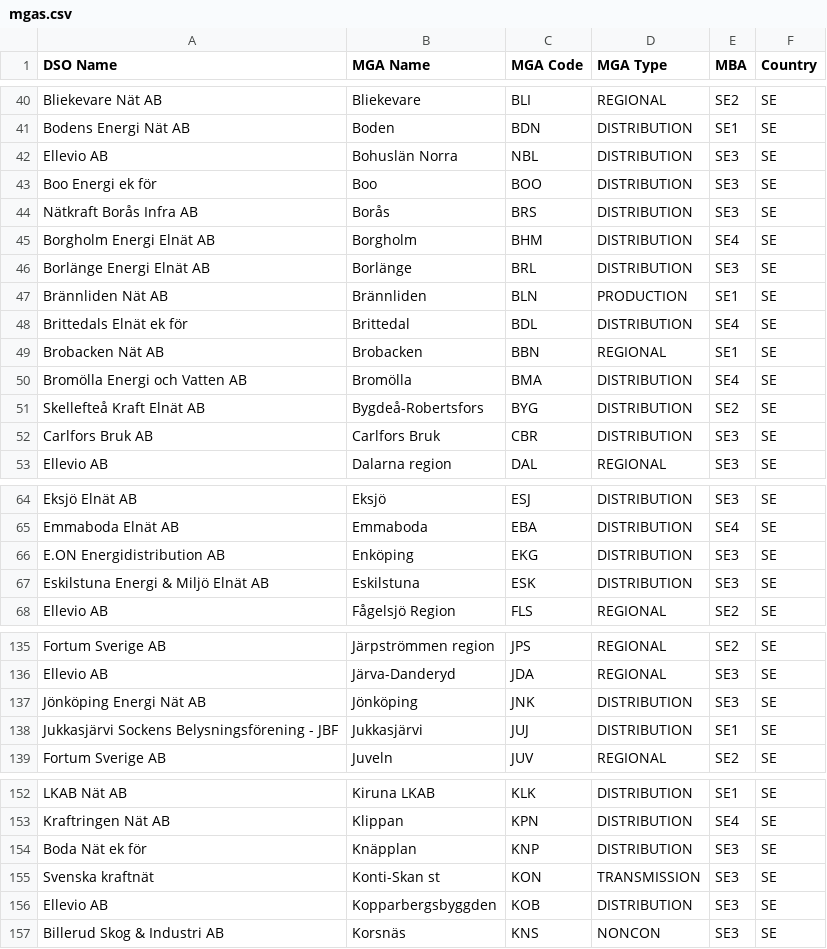
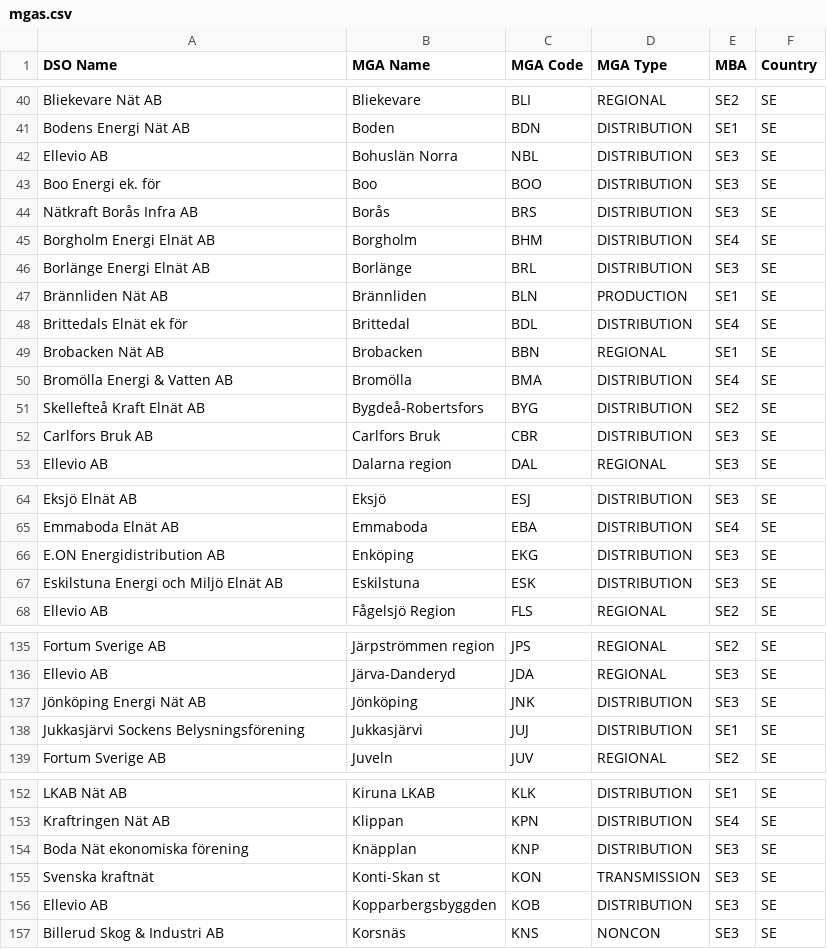
Before and after one commit to engrate/eg-power-tariffs-plugin, a CSV file: data/metering_grid_areas/mgas.csv, drawn as a sheet; only a part is shown, gaps mark what is left out; the diff covers the shown part only.

Commit message:
MGA operators name fixed

```diff
--- a/data/metering_grid_areas/mgas.csv
+++ b/data/metering_grid_areas/mgas.csv
@@ -42,3 +42,3 @@ Bodens Energi Nät AB;Boden;BDN;DISTRIBUTION;SE1;SE
 Ellevio AB;Bohuslän Norra;NBL;DISTRIBUTION;SE3;SE
-Boo Energi ek för;Boo;BOO;DISTRIBUTION;SE3;SE
+Boo Energi ek. för;Boo;BOO;DISTRIBUTION;SE3;SE
 Nätkraft Borås Infra AB;Borås;BRS;DISTRIBUTION;SE3;SE
@@ -49,3 +49,3 @@ Brittedals Elnät ek för;Brittedal;BDL;DISTRIBUTION;SE4;SE
 Brobacken Nät AB;Brobacken;BBN;REGIONAL;SE1;SE
-Bromölla Energi och Vatten AB;Bromölla;BMA;DISTRIBUTION;SE4;SE
+Bromölla Energi & Vatten AB;Bromölla;BMA;DISTRIBUTION;SE4;SE
 Skellefteå Kraft Elnät AB;Bygdeå-Robertsfors;BYG;DISTRIBUTION;SE2;SE
@@ -66,3 +66,3 @@ Emmaboda Elnät AB;Emmaboda;EBA;DISTRIBUTION;SE4;SE
 E.ON Energidistribution AB;Enköping;EKG;DISTRIBUTION;SE3;SE
-Eskilstuna Energi & Miljö Elnät AB;Eskilstuna;ESK;DISTRIBUTION;SE3;SE
+Eskilstuna Energi och Miljö Elnät AB;Eskilstuna;ESK;DISTRIBUTION;SE3;SE
 Ellevio AB;Fågelsjö Region;FLS;REGIONAL;SE2;SE
@@ -137,3 +137,3 @@ Ellevio AB;Järva-Danderyd;JDA;REGIONAL;SE3;SE
 Jönköping Energi Nät AB;Jönköping;JNK;DISTRIBUTION;SE3;SE
-Jukkasjärvi Sockens Belysningsförening - JBF;Jukkasjärvi;JUJ;DISTRIBUTION;SE1;SE
+Jukkasjärvi Sockens Belysningsförening;Jukkasjärvi;JUJ;DISTRIBUTION;SE1;SE
 Fortum Sverige AB;Juveln;JUV;REGIONAL;SE2;SE
@@ -153,3 +153,3 @@ LKAB Nät AB;Kiruna LKAB;KLK;DISTRIBUTION;SE1;SE
 Kraftringen Nät AB;Klippan;KPN;DISTRIBUTION;SE4;SE
-Boda Nät ek för;Knäpplan;KNP;DISTRIBUTION;SE3;SE
+Boda Nät ekonomiska förening;Knäpplan;KNP;DISTRIBUTION;SE3;SE
 Svenska kraftnät;Konti-Skan st;KON;TRANSMISSION;SE3;SE
```
Also changed, not shown: 12 edited cells elsewhere in this file.
